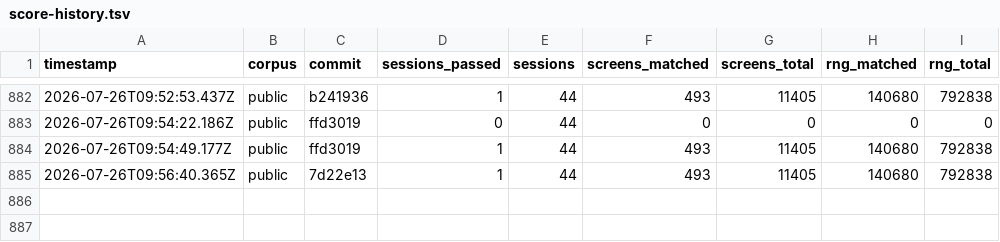
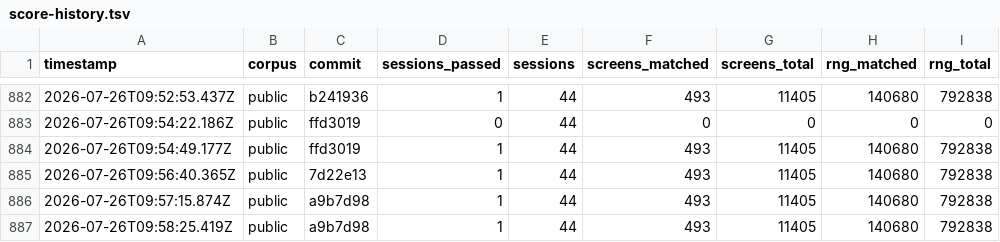
Before and after one commit to rohitgandikota/teleport-contest, a TSV file: docs/plan/score-history.tsv, drawn as a sheet; only a part is shown, gaps mark what is left out; the diff names each change by its address in the sheet, - before the commit and + after, or states it on an @@ line.

```diff
--- a/docs/plan/score-history.tsv
+++ b/docs/plan/score-history.tsv
+row 886: 2026-07-26T09:57:15.874Z | public | a9b7d98 | 1 | 44 | 493 | 11405 | 140680 | 792838
+row 887: 2026-07-26T09:58:25.419Z | public | a9b7d98 | 1 | 44 | 493 | 11405 | 140680 | 792838
```
Also changed, not shown: 1 other file.
